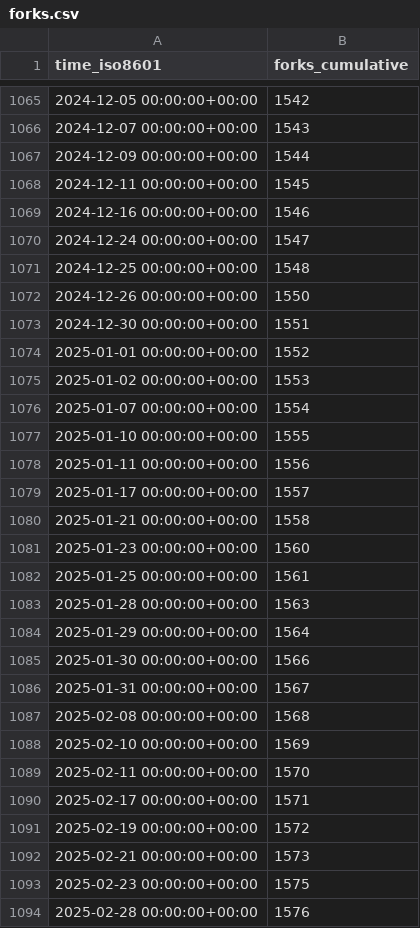
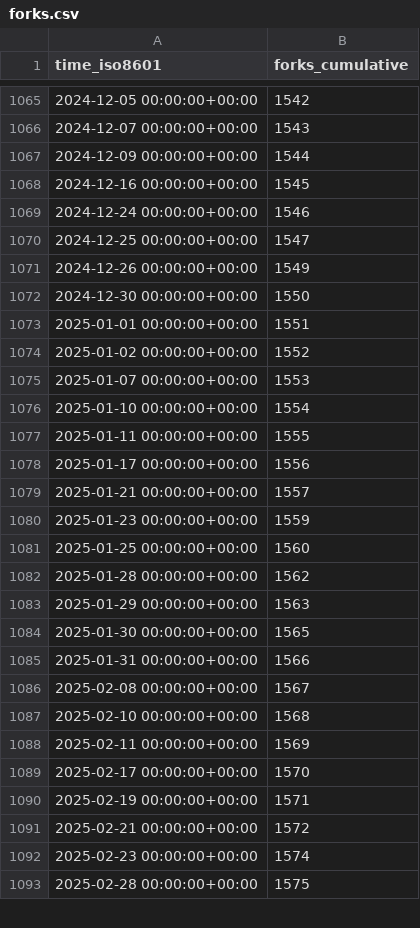
Before and after one commit to Unity-Technologies/EntityComponentSystemSamples, a CSV file: Unity-Technologies/EntityComponentSystemSamples/ghrs-data/forks.csv, drawn as a sheet; only a part is shown, gaps mark what is left out; the diff covers the shown part only.

```diff
--- a/Unity-Technologies/EntityComponentSystemSamples/ghrs-data/forks.csv
+++ b/Unity-Technologies/EntityComponentSystemSamples/ghrs-data/forks.csv
@@ -1067,28 +1067,27 @@ time_iso8601,forks_cumulative
 2024-12-09 00:00:00+00:00,1544
-2024-12-11 00:00:00+00:00,1545
-2024-12-16 00:00:00+00:00,1546
-2024-12-24 00:00:00+00:00,1547
-2024-12-25 00:00:00+00:00,1548
-2024-12-26 00:00:00+00:00,1550
-2024-12-30 00:00:00+00:00,1551
-2025-01-01 00:00:00+00:00,1552
-2025-01-02 00:00:00+00:00,1553
-2025-01-07 00:00:00+00:00,1554
-2025-01-10 00:00:00+00:00,1555
-2025-01-11 00:00:00+00:00,1556
-2025-01-17 00:00:00+00:00,1557
-2025-01-21 00:00:00+00:00,1558
-2025-01-23 00:00:00+00:00,1560
-2025-01-25 00:00:00+00:00,1561
-2025-01-28 00:00:00+00:00,1563
-2025-01-29 00:00:00+00:00,1564
-2025-01-30 00:00:00+00:00,1566
-2025-01-31 00:00:00+00:00,1567
-2025-02-08 00:00:00+00:00,1568
-2025-02-10 00:00:00+00:00,1569
-2025-02-11 00:00:00+00:00,1570
-2025-02-17 00:00:00+00:00,1571
-2025-02-19 00:00:00+00:00,1572
-2025-02-21 00:00:00+00:00,1573
-2025-02-23 00:00:00+00:00,1575
-2025-02-28 00:00:00+00:00,1576
+2024-12-16 00:00:00+00:00,1545
+2024-12-24 00:00:00+00:00,1546
+2024-12-25 00:00:00+00:00,1547
+2024-12-26 00:00:00+00:00,1549
+2024-12-30 00:00:00+00:00,1550
+2025-01-01 00:00:00+00:00,1551
+2025-01-02 00:00:00+00:00,1552
+2025-01-07 00:00:00+00:00,1553
+2025-01-10 00:00:00+00:00,1554
+2025-01-11 00:00:00+00:00,1555
+2025-01-17 00:00:00+00:00,1556
+2025-01-21 00:00:00+00:00,1557
+2025-01-23 00:00:00+00:00,1559
+2025-01-25 00:00:00+00:00,1560
+2025-01-28 00:00:00+00:00,1562
+2025-01-29 00:00:00+00:00,1563
+2025-01-30 00:00:00+00:00,1565
+2025-01-31 00:00:00+00:00,1566
+2025-02-08 00:00:00+00:00,1567
+2025-02-10 00:00:00+00:00,1568
+2025-02-11 00:00:00+00:00,1569
+2025-02-17 00:00:00+00:00,1570
+2025-02-19 00:00:00+00:00,1571
+2025-02-21 00:00:00+00:00,1572
+2025-02-23 00:00:00+00:00,1574
+2025-02-28 00:00:00+00:00,1575
```
Also changed, not shown: 134 edited cells elsewhere in this file, Unity-Technologies/EntityComponentSystemSamples/ghrs-data/stargazers.csv.
